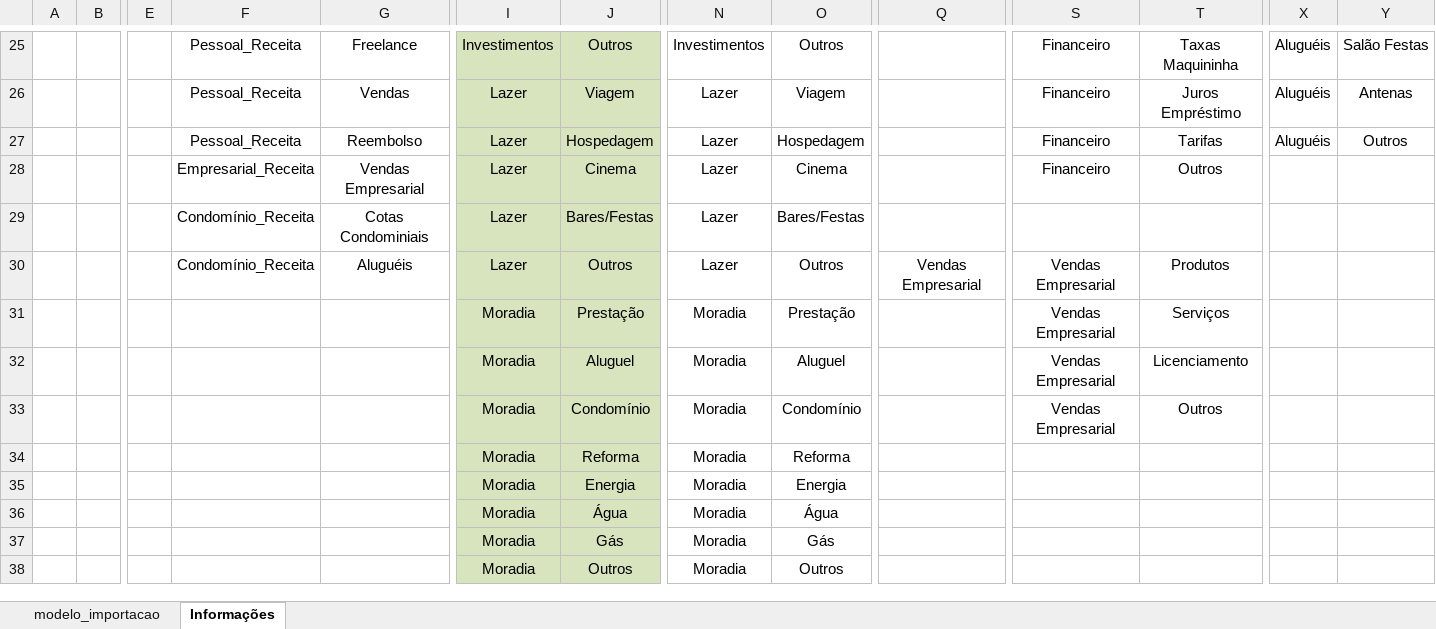
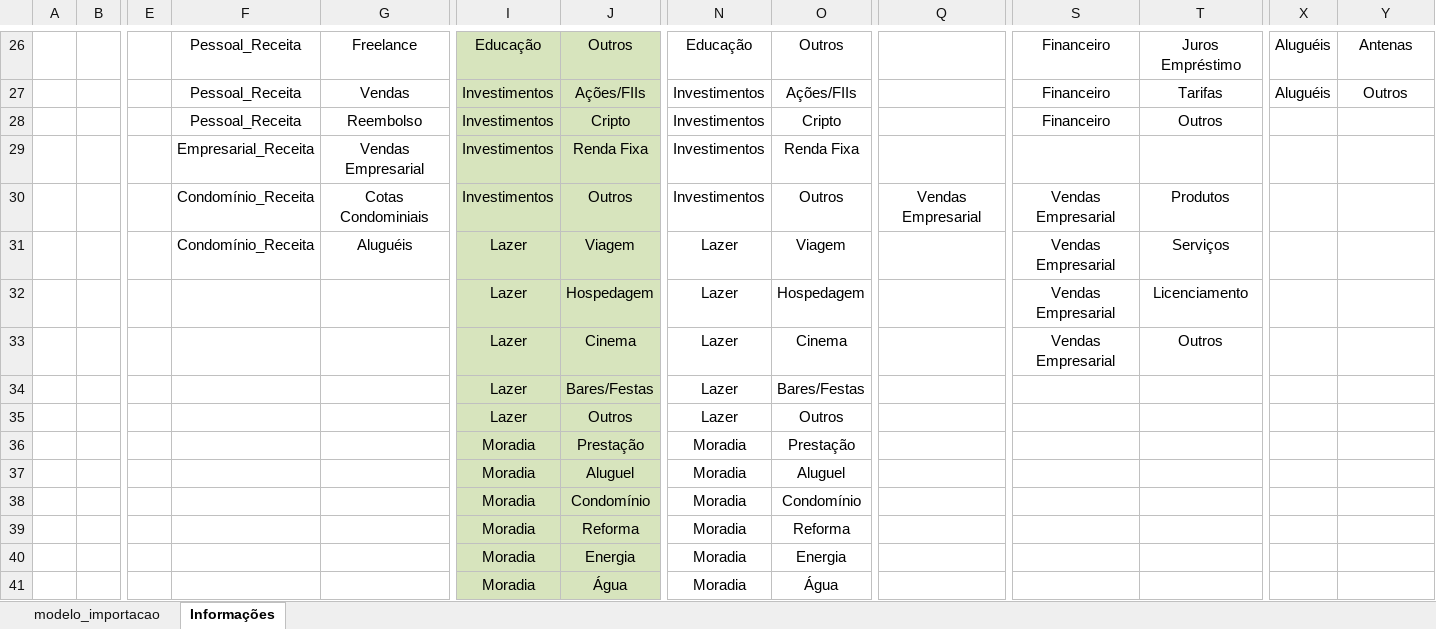
Before and after one commit to jonathanamado/nucleobase, an Excel workbook: public/modelo_importacao_conta-corrente.xlsx, sheet Informações, drawn as a sheet; only a part is shown, gaps mark what is left out; the shorter side is filled out with more unchanged rows; values as stored, in another font and other column widths than the file's, no borders; removed rows and columns are numbered as before the commit, all else as after; rows hold the shown columns only; the diff covers the shown part only; the diff names each change by its address in the sheet, - before the commit and + after, or states it on an @@ line.

Commit message:
Fix: ajustes modelo importacao debito e credito

```diff
--- a/public/modelo_importacao_conta-corrente.xlsx (sheet Informações)
+++ b/public/modelo_importacao_conta-corrente.xlsx (sheet Informações)
-I26: Investimentos
+I26: Educação
-N26: Investimentos
+N26: Educação
-T26: Taxas Maquininha
+T26: Juros Empréstimo
-Y26: Salão Festas
+Y26: Antenas
-row 26:  |  |  | Pessoal_Receita | Vendas | Lazer | Viagem | Lazer | Viagem |  | Financeiro | Juros Empréstimo | Aluguéis | Antenas
-G27: Reembolso
+G27: Vendas
-I27: Lazer
+I27: Investimentos
-J27: Hospedagem
+J27: Ações/FIIs
-N27: Lazer
+N27: Investimentos
-O27: Hospedagem
+O27: Ações/FIIs
+row 28:  |  |  | Pessoal_Receita | Reembolso | Investimentos | Cripto | Investimentos | Cripto |  | Financeiro | Outros
+row 29:  |  |  | Empresarial_Receita | Vendas Empresarial | Investimentos | Renda Fixa | Investimentos | Renda Fixa
+row 30:  |  |  | Condomínio_Receita | Cotas Condominiais | Investimentos | Outros | Investimentos | Outros | Vendas Empresarial | Vendas Empresarial | Produtos
+row 31:  |  |  | Condomínio_Receita | Aluguéis | Lazer | Viagem | Lazer | Viagem |  | Vendas Empresarial | Serviços
+row 32:  |  |  |  |  | Lazer | Hospedagem | Lazer | Hospedagem |  | Vendas Empresarial | Licenciamento
-F33: Empresarial_Receita
+F33: (empty)
-G33: Vendas Empresarial
+G33: (empty)
-S33: Financeiro
+S33: Vendas Empresarial
-F34: Condomínio_Receita
+F34: (empty)
-G34: Cotas Condominiais
+G34: (empty)
-row 30:  |  |  | Condomínio_Receita | Aluguéis | Lazer | Outros | Lazer | Outros | Vendas Empresarial | Vendas Empresarial | Produtos
+row 35:  |  |  |  |  | Lazer | Outros | Lazer | Outros
-S36:S38: Vendas Empresarial
+S36:S38: (empty)
-T36: Serviços
+T36: (empty)
-T37: Licenciamento
+T37: (empty)
-T38: Outros
+T38: (empty)
```
Also changed, not shown: 5 added rows, 4 removed rows and 69 edited cells elsewhere in this sheet, public/modelo_importacao_cartao-credito.xlsx.
